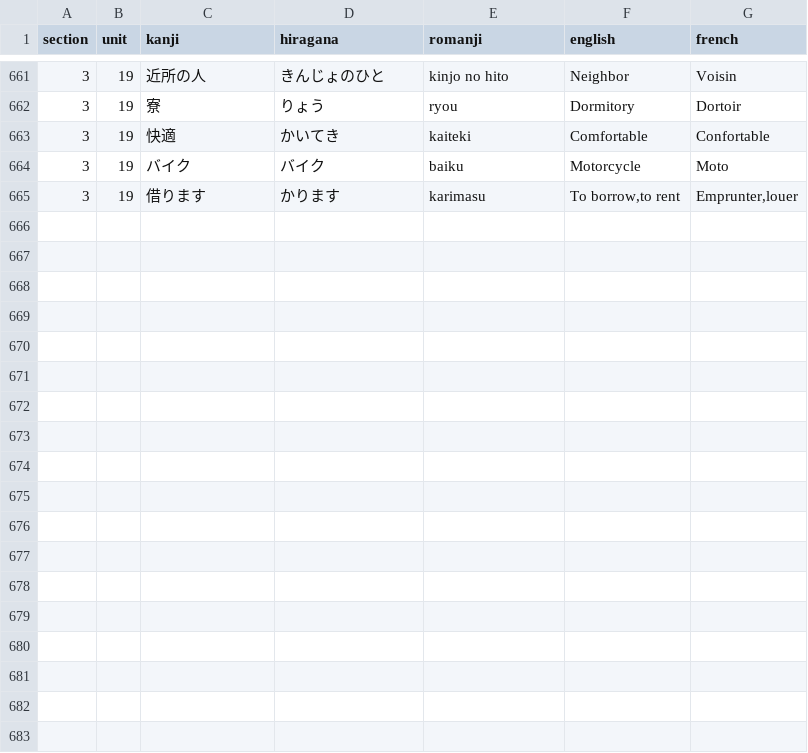
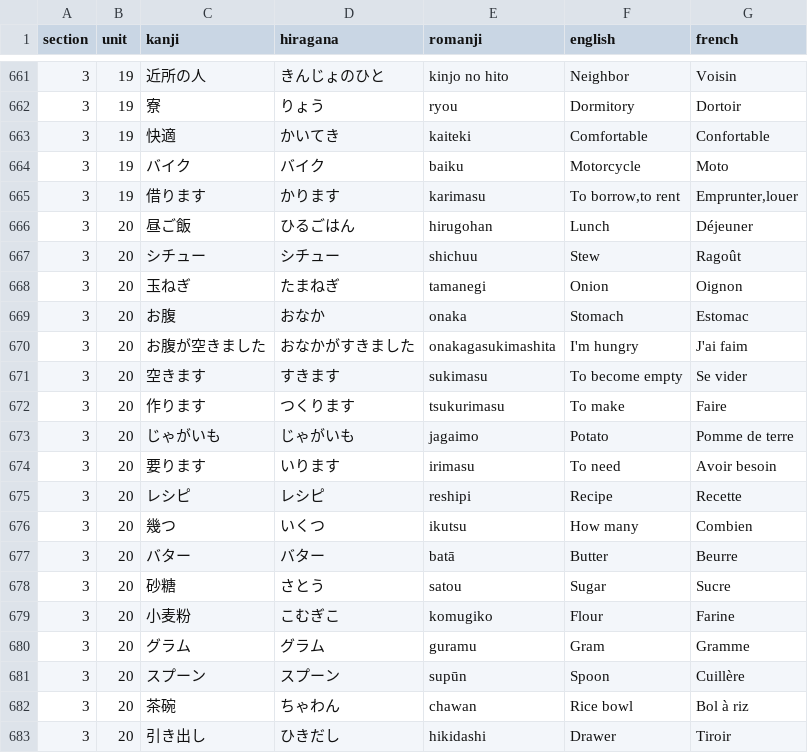
Before and after one commit to f-nicolai/japanese_leanring, a CSV file: data/words.csv, drawn as a sheet; only a part is shown, gaps mark what is left out; the diff names each change by its address in the sheet, - before the commit and + after, or states it on an @@ line.

```diff
--- a/data/words.csv
+++ b/data/words.csv
+row 666: 3 | 20 | 昼ご飯 | ひるごはん | hirugohan | Lunch | Déjeuner
+row 667: 3 | 20 | シチュー | シチュー | shichuu | Stew | Ragoût
+row 668: 3 | 20 | 玉ねぎ | たまねぎ | tamanegi | Onion | Oignon
+row 669: 3 | 20 | お腹 | おなか | onaka | Stomach | Estomac
+row 670: 3 | 20 | お腹が空きました | おなかがすきました | onakagasukimashita | I'm hungry | J'ai faim
+row 671: 3 | 20 | 空きます | すきます | sukimasu | To become empty | Se vider
+row 672: 3 | 20 | 作ります | つくります | tsukurimasu | To make | Faire
+row 673: 3 | 20 | じゃがいも | じゃがいも | jagaimo | Potato | Pomme de terre
+row 674: 3 | 20 | 要ります | いります | irimasu | To need | Avoir besoin
+row 675: 3 | 20 | レシピ | レシピ | reshipi | Recipe | Recette
+row 676: 3 | 20 | 幾つ | いくつ | ikutsu | How many | Combien
+row 677: 3 | 20 | バター | バター | batā | Butter | Beurre
+row 678: 3 | 20 | 砂糖 | さとう | satou | Sugar | Sucre
+row 679: 3 | 20 | 小麦粉 | こむぎこ | komugiko | Flour | Farine
+row 680: 3 | 20 | グラム | グラム | guramu | Gram | Gramme
+row 681: 3 | 20 | スプーン | スプーン | supūn | Spoon | Cuillère
+row 682: 3 | 20 | 茶碗 | ちゃわん | chawan | Rice bowl | Bol à riz
+row 683: 3 | 20 | 引き出し | ひきだし | hikidashi | Drawer | Tiroir
```
Also changed, not shown: data/verbs.csv.
